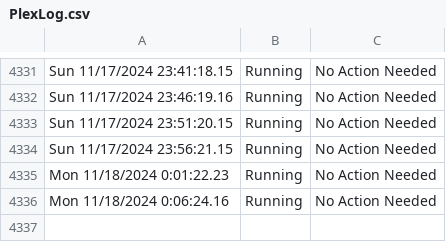
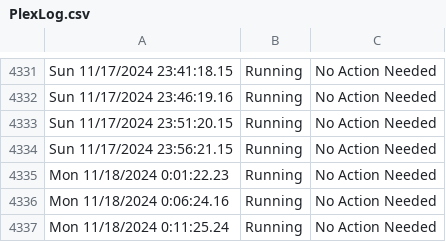
Before and after one commit to HoganV/StatusPage, a CSV file: PlexLog.csv, drawn as a sheet; only a part is shown, gaps mark what is left out; the diff names each change by its address in the sheet, - before the commit and + after, or states it on an @@ line.

Commit message:
Update PlexLog.csv with new log entries

```diff
--- a/PlexLog.csv
+++ b/PlexLog.csv
+row 4337: Mon 11/18/2024 0:11:25.24 | Running | No Action Needed
```
